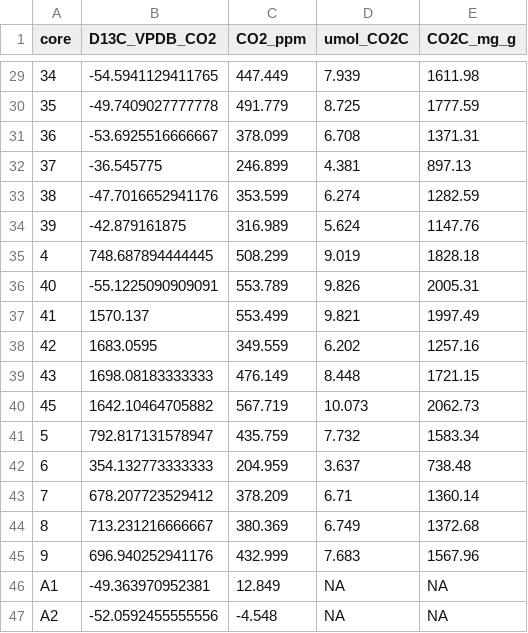
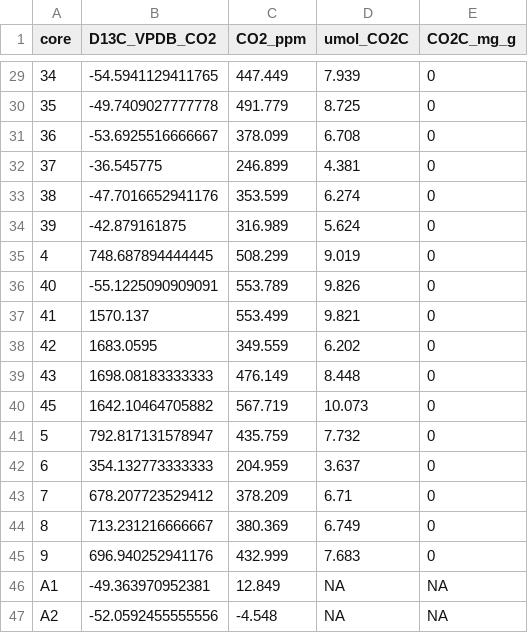
Before and after one commit to kaizadp/destabilization_som, a CSV file: data/processed/respiration_processed.csv, drawn as a sheet; only a part is shown, gaps mark what is left out; the diff covers the shown part only.

```diff
--- a/data/processed/respiration_processed.csv
+++ b/data/processed/respiration_processed.csv
@@ -29,18 +29,18 @@
-"34",-54.5941129411765,447.449,7.939,1611.98
-"35",-49.7409027777778,491.779,8.725,1777.59
-"36",-53.6925516666667,378.099,6.708,1371.31
-"37",-36.545775,246.899,4.381,897.13
-"38",-47.7016652941176,353.599,6.274,1282.59
-"39",-42.879161875,316.989,5.624,1147.76
-"4",748.687894444445,508.299,9.019,1828.18
-"40",-55.1225090909091,553.789,9.826,2005.31
-"41",1570.137,553.499,9.821,1997.49
-"42",1683.0595,349.559,6.202,1257.16
-"43",1698.08183333333,476.149,8.448,1721.15
-"45",1642.10464705882,567.719,10.073,2062.73
-"5",792.817131578947,435.759,7.732,1583.34
-"6",354.132773333333,204.959,3.637,738.48
-"7",678.207723529412,378.209,6.71,1360.14
-"8",713.231216666667,380.369,6.749,1372.68
-"9",696.940252941176,432.999,7.683,1567.96
+"34",-54.5941129411765,447.449,7.939,0
+"35",-49.7409027777778,491.779,8.725,0
+"36",-53.6925516666667,378.099,6.708,0
+"37",-36.545775,246.899,4.381,0
+"38",-47.7016652941176,353.599,6.274,0
+"39",-42.879161875,316.989,5.624,0
+"4",748.687894444445,508.299,9.019,0
+"40",-55.1225090909091,553.789,9.826,0
+"41",1570.137,553.499,9.821,0
+"42",1683.0595,349.559,6.202,0
+"43",1698.08183333333,476.149,8.448,0
+"45",1642.10464705882,567.719,10.073,0
+"5",792.817131578947,435.759,7.732,0
+"6",354.132773333333,204.959,3.637,0
+"7",678.207723529412,378.209,6.71,0
+"8",713.231216666667,380.369,6.749,0
+"9",696.940252941176,432.999,7.683,0
 "A1",-49.363970952381,12.849,NA,NA
```
Also changed, not shown: 27 edited cells elsewhere in this file, 2 other files.
